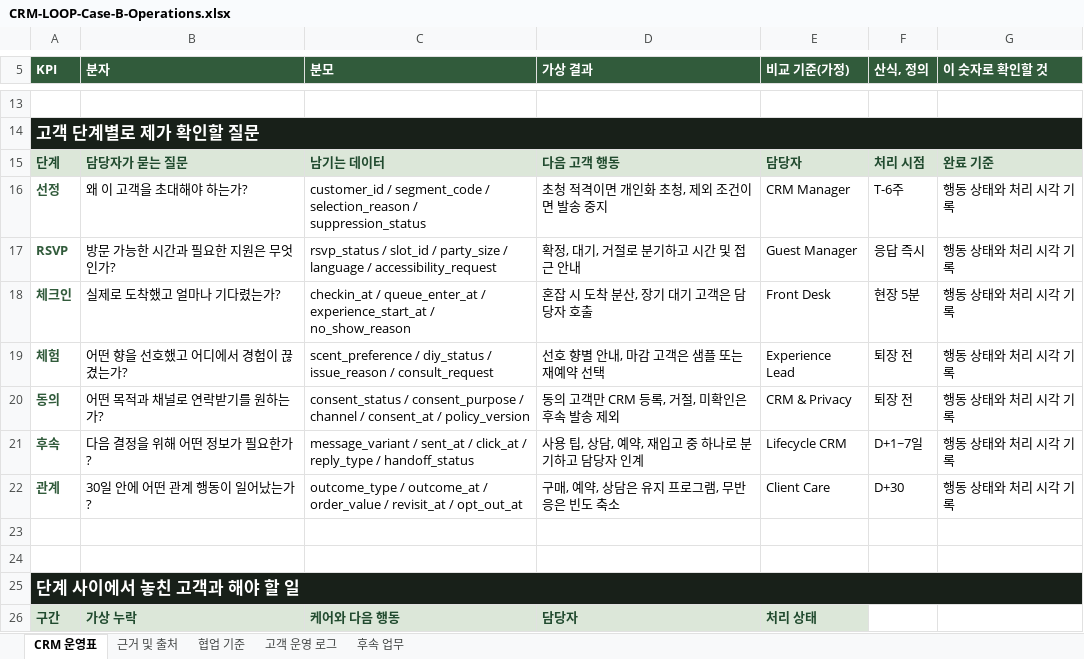
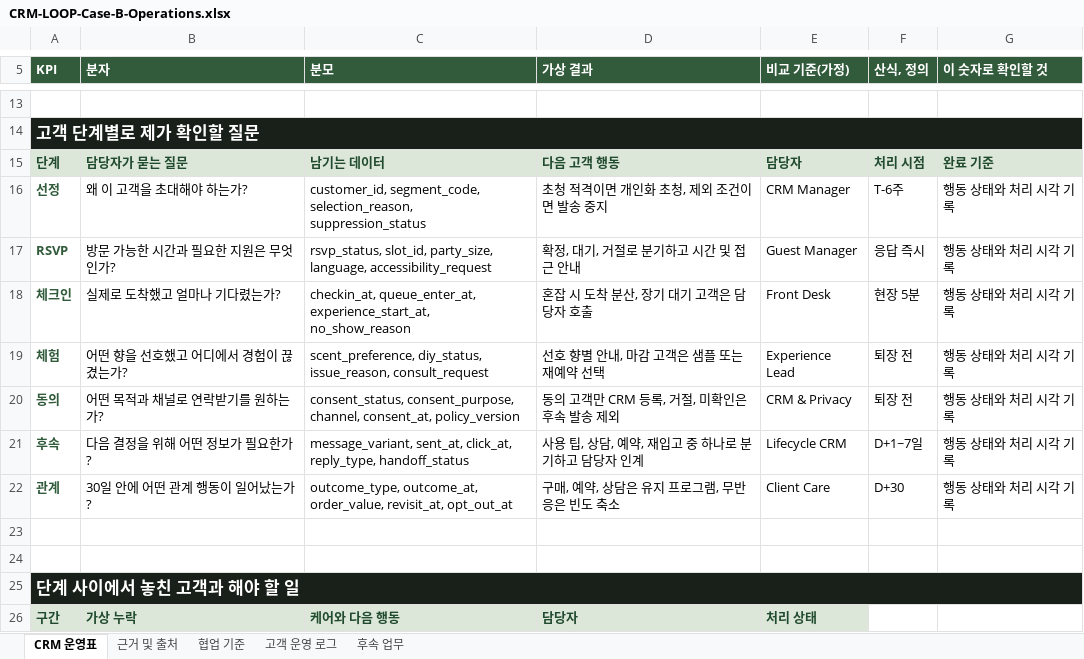
Before and after one commit to jhheo51-arch/crm-loop, an Excel workbook: public/downloads/CRM-LOOP-Case-B-Operations.xlsx, sheet CRM 운영표, drawn as a sheet; only a part is shown, gaps mark what is left out; values as stored, in another font and other column widths than the file's, no borders; the diff names each change by its address in the sheet, - before the commit and + after, or states it on an @@ line.

```diff
--- a/public/downloads/CRM-LOOP-Case-B-Operations.xlsx (sheet CRM 운영표)
+++ b/public/downloads/CRM-LOOP-Case-B-Operations.xlsx (sheet CRM 운영표)
-C16 (분모): customer_id / segment_code / selection_reason / suppression_status
+C16 (분모): customer_id, segment_code, selection_reason, suppression_status
-C17 (분모): rsvp_status / slot_id / party_size / language / accessibility_request
+C17 (분모): rsvp_status, slot_id, party_size, language, accessibility_request
-C18 (분모): checkin_at / queue_enter_at / experience_start_at / no_show_reason
+C18 (분모): checkin_at, queue_enter_at, experience_start_at, no_show_reason
-C19 (분모): scent_preference / diy_status / issue_reason / consult_request
+C19 (분모): scent_preference, diy_status, issue_reason, consult_request
-C20 (분모): consent_status / consent_purpose / channel / consent_at / policy_version
+C20 (분모): consent_status, consent_purpose, channel, consent_at, policy_version
-C21 (분모): message_variant / sent_at / click_at / reply_type / handoff_status
+C21 (분모): message_variant, sent_at, click_at, reply_type, handoff_status
-C22 (분모): outcome_type / outcome_at / order_value / revisit_at / opt_out_at
+C22 (분모): outcome_type, outcome_at, order_value, revisit_at, opt_out_at
```
Also changed, not shown: sheet 근거 및 출처, 7 other files.
